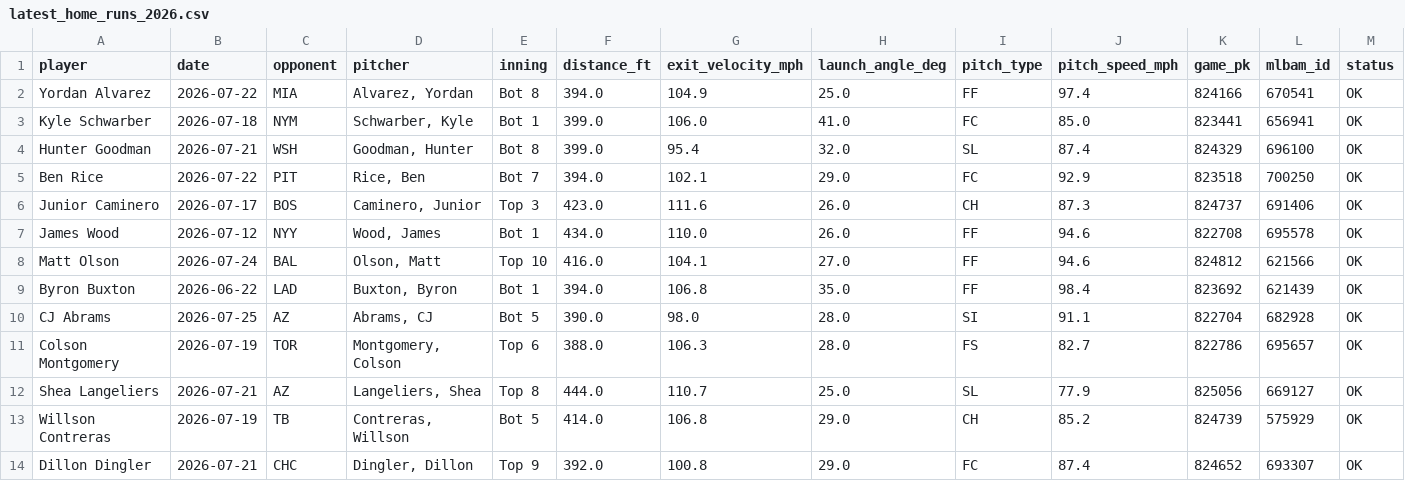
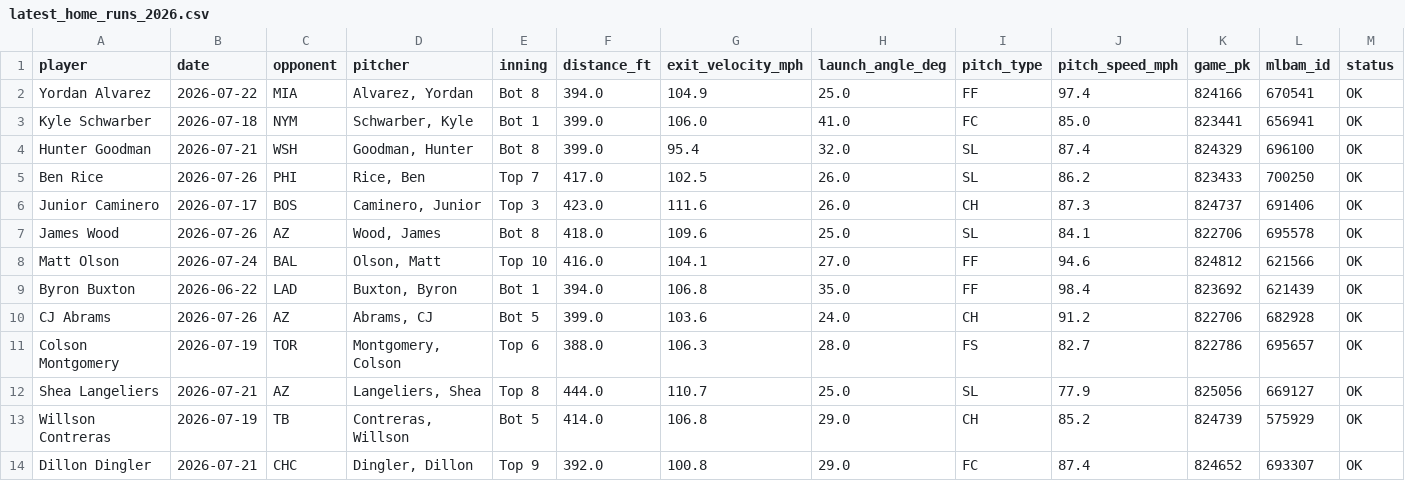
Before and after one commit to psumckoo/HRrecency, a CSV file: output/latest_home_runs_2026.csv, drawn as a sheet; only a part is shown; the diff covers the shown part only.

```diff
--- a/output/latest_home_runs_2026.csv
+++ b/output/latest_home_runs_2026.csv
@@ -4,8 +4,8 @@ Kyle Schwarber,2026-07-18,NYM,"Schwarber, Kyle",Bot 1,399.0,106.0,41.0,FC,85.0,8
 Hunter Goodman,2026-07-21,WSH,"Goodman, Hunter",Bot 8,399.0,95.4,32.0,SL,87.4,824329,696100,OK
-Ben Rice,2026-07-22,PIT,"Rice, Ben",Bot 7,394.0,102.1,29.0,FC,92.9,823518,700250,OK
+Ben Rice,2026-07-26,PHI,"Rice, Ben",Top 7,417.0,102.5,26.0,SL,86.2,823433,700250,OK
 Junior Caminero,2026-07-17,BOS,"Caminero, Junior",Top 3,423.0,111.6,26.0,CH,87.3,824737,691406,OK
-James Wood,2026-07-12,NYY,"Wood, James",Bot 1,434.0,110.0,26.0,FF,94.6,822708,695578,OK
+James Wood,2026-07-26,AZ,"Wood, James",Bot 8,418.0,109.6,25.0,SL,84.1,822706,695578,OK
 Matt Olson,2026-07-24,BAL,"Olson, Matt",Top 10,416.0,104.1,27.0,FF,94.6,824812,621566,OK
 Byron Buxton,2026-06-22,LAD,"Buxton, Byron",Bot 1,394.0,106.8,35.0,FF,98.4,823692,621439,OK
-CJ Abrams,2026-07-25,AZ,"Abrams, CJ",Bot 5,390.0,98.0,28.0,SI,91.1,822704,682928,OK
+CJ Abrams,2026-07-26,AZ,"Abrams, CJ",Bot 5,399.0,103.6,24.0,CH,91.2,822706,682928,OK
 Colson Montgomery,2026-07-19,TOR,"Montgomery, Colson",Top 6,388.0,106.3,28.0,FS,82.7,822786,695657,OK
```
Also changed, not shown: 42 edited cells elsewhere in this file.
